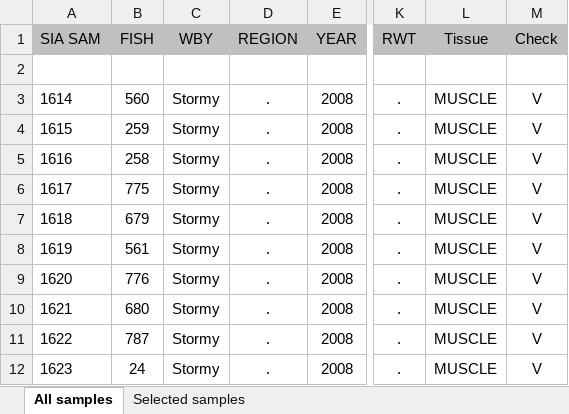
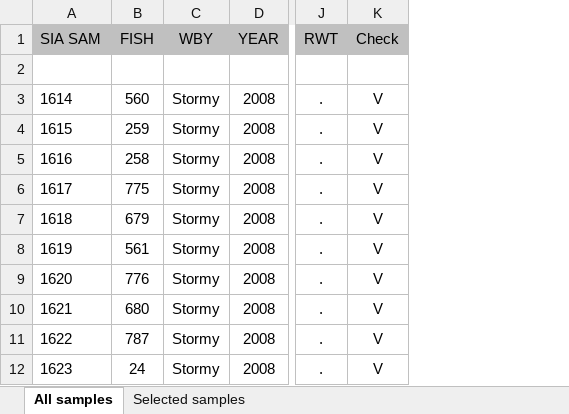
Before and after one commit to jadedaws/SmeltingFoodWebs, an Excel workbook: data/Dawson-Isotopes-2024Feb05.xlsx, sheet All samples, drawn as a sheet; only a part is shown, gaps mark what is left out; values as stored, in another font and other column widths than the file's, no borders; the diff names each change by its address in the sheet, - before the commit and + after, or states it on an @@ line.

Commit message:
Update Dawson-Isotopes-2024Feb05.xlsx

```diff
--- a/data/Dawson-Isotopes-2024Feb05.xlsx (sheet All samples)
+++ b/data/Dawson-Isotopes-2024Feb05.xlsx (sheet All samples)
-column D (REGION), rows 3-12: all .
-column L (Tissue), rows 3-12: all MUSCLE
```
